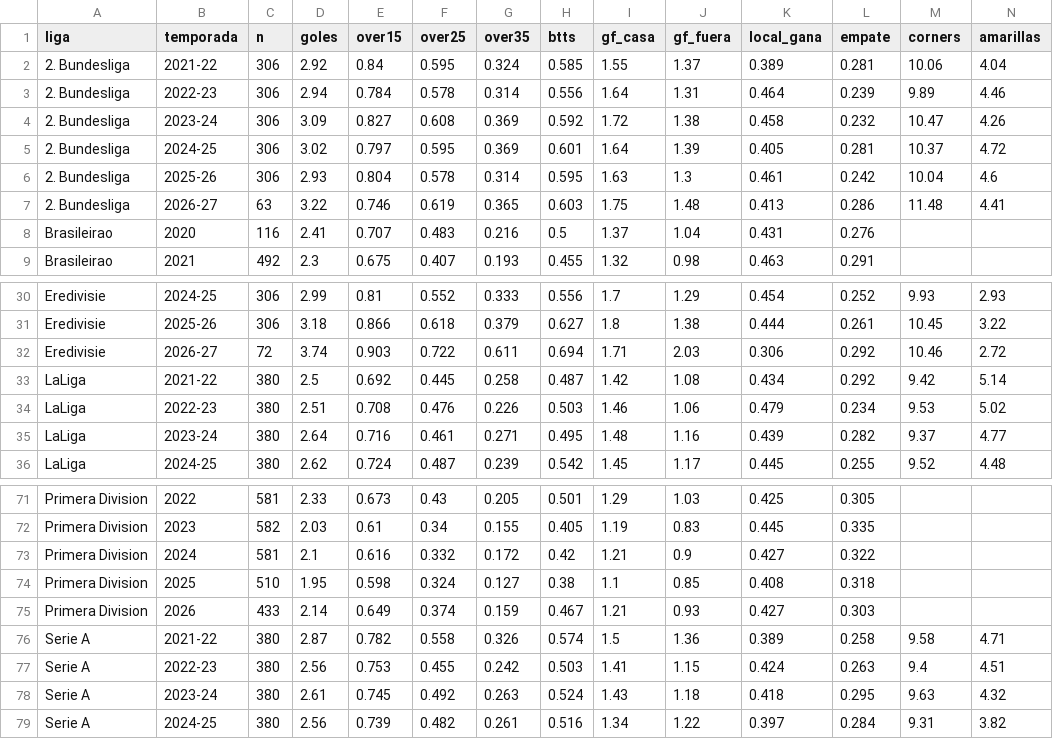
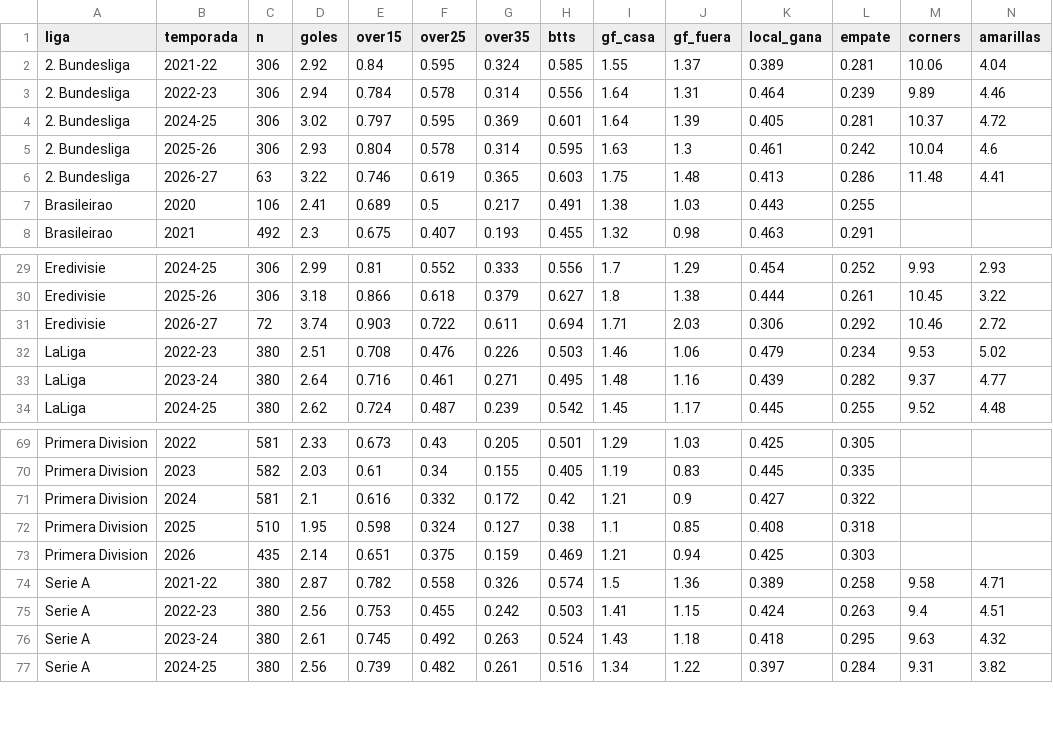
Before and after one commit to iqer175/datos-futbol, a CSV file: datos/agregados/ligas.csv, drawn as a sheet; only a part is shown, gaps mark what is left out.

```diff
--- a/datos/agregados/ligas.csv
+++ b/datos/agregados/ligas.csv
@@ -3,3 +3,2 @@ liga,temporada,n,goles,over15,over25,over35,btts,gf_casa,gf_fuera,local_gana,emp
 2. Bundesliga,2022-23,306,2.94,0.784,0.578,0.314,0.556,1.64,1.31,0.464,0.239,9.89,4.46
-2. Bundesliga,2023-24,306,3.09,0.827,0.608,0.369,0.592,1.72,1.38,0.458,0.232,10.47,4.26
 2. Bundesliga,2024-25,306,3.02,0.797,0.595,0.369,0.601,1.64,1.39,0.405,0.281,10.37,4.72
@@ -7,3 +6,3 @@ liga,temporada,n,goles,over15,over25,over35,btts,gf_casa,gf_fuera,local_gana,emp
 2. Bundesliga,2026-27,63,3.22,0.746,0.619,0.365,0.603,1.75,1.48,0.413,0.286,11.48,4.41
-Brasileirao,2020,116,2.41,0.707,0.483,0.216,0.5,1.37,1.04,0.431,0.276,,
+Brasileirao,2020,106,2.41,0.689,0.5,0.217,0.491,1.38,1.03,0.443,0.255,,
 Brasileirao,2021,492,2.3,0.675,0.407,0.193,0.455,1.32,0.98,0.463,0.291,,
@@ -32,3 +31,2 @@ Eredivisie,2025-26,306,3.18,0.866,0.618,0.379,0.627,1.8,1.38,0.444,0.261,10.45,3
 Eredivisie,2026-27,72,3.74,0.903,0.722,0.611,0.694,1.71,2.03,0.306,0.292,10.46,2.72
-LaLiga,2021-22,380,2.5,0.692,0.445,0.258,0.487,1.42,1.08,0.434,0.292,9.42,5.14
 LaLiga,2022-23,380,2.51,0.708,0.476,0.226,0.503,1.46,1.06,0.479,0.234,9.53,5.02
@@ -74,3 +72,3 @@ Primera Division,2024,581,2.1,0.616,0.332,0.172,0.42,1.21,0.9,0.427,0.322,,
 Primera Division,2025,510,1.95,0.598,0.324,0.127,0.38,1.1,0.85,0.408,0.318,,
-Primera Division,2026,433,2.14,0.649,0.374,0.159,0.467,1.21,0.93,0.427,0.303,,
+Primera Division,2026,435,2.14,0.651,0.375,0.159,0.469,1.21,0.94,0.425,0.303,,
 Serie A,2021-22,380,2.87,0.782,0.558,0.326,0.574,1.5,1.36,0.389,0.258,9.58,4.71
```
Also changed, not shown: datos/agregados/equipos_bundesliga2.csv, datos/agregados/equipos_serieb.csv, 34 other files.
